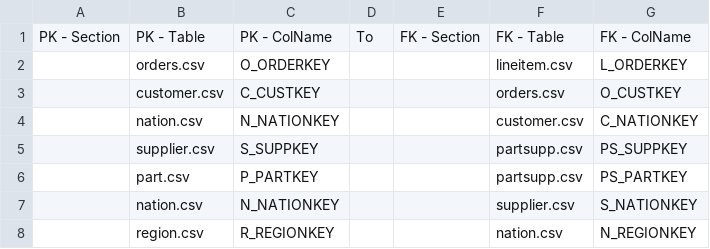
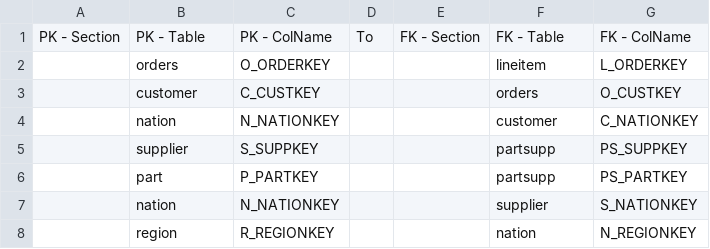
Before and after one commit to CoDS-GCS/KGFarm, a CSV file: helpers/groundtruth/TPC-H_pkfk.csv, drawn as a sheet.

```diff
--- a/helpers/groundtruth/TPC-H_pkfk.csv
+++ b/helpers/groundtruth/TPC-H_pkfk.csv
@@ -1,8 +1,8 @@
 PK - Section,PK - Table,PK - ColName,To,FK - Section,FK - Table,FK - ColName
-,orders.csv, O_ORDERKEY,,,lineitem.csv,L_ORDERKEY
-,customer.csv, C_CUSTKEY,,,orders.csv,O_CUSTKEY
-,nation.csv, N_NATIONKEY,,,customer.csv,C_NATIONKEY
-,supplier.csv, S_SUPPKEY,,,partsupp.csv,PS_SUPPKEY
-,part.csv, P_PARTKEY,,,partsupp.csv,PS_PARTKEY
-,nation.csv, N_NATIONKEY,,,supplier.csv,S_NATIONKEY
-,region.csv, R_REGIONKEY,,,nation.csv,N_REGIONKEY
+,orders,O_ORDERKEY,,,lineitem,L_ORDERKEY
+,customer,C_CUSTKEY,,,orders,O_CUSTKEY
+,nation,N_NATIONKEY,,,customer,C_NATIONKEY
+,supplier,S_SUPPKEY,,,partsupp,PS_SUPPKEY
+,part,P_PARTKEY,,,partsupp,PS_PARTKEY
+,nation,N_NATIONKEY,,,supplier,S_NATIONKEY
+,region,R_REGIONKEY,,,nation,N_REGIONKEY
```
Also changed, not shown: helpers/groundtruth/MovieLens_pkfk.csv, 10 other files.
